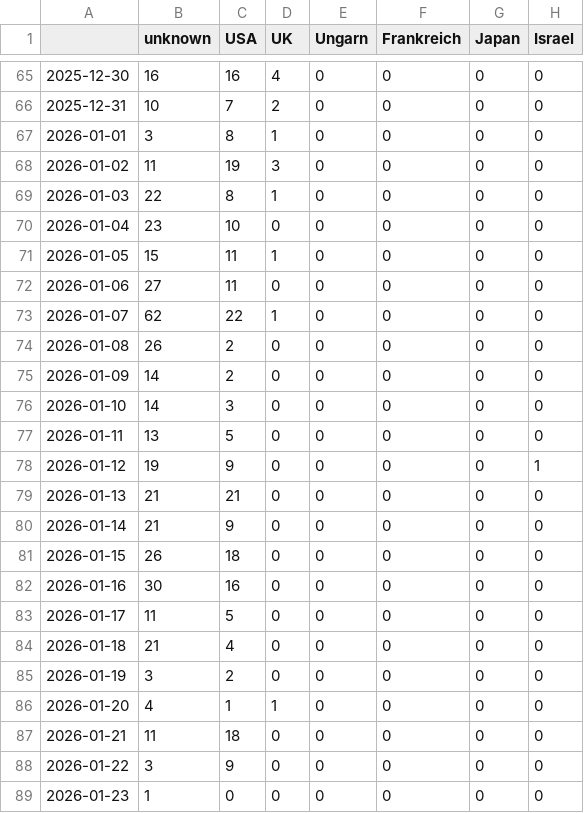
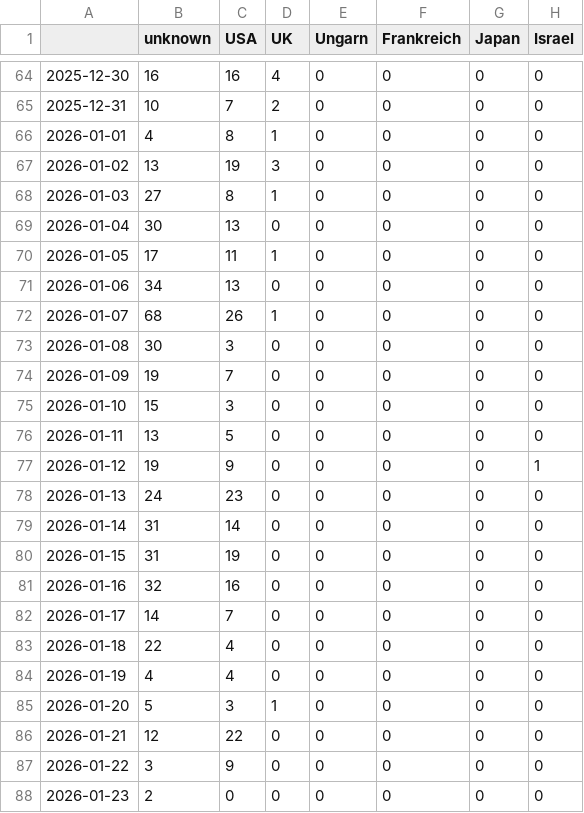
Before and after one commit to JoPhi24-news/peopleWhisperer, a CSV file: csv/topics_date.csv, drawn as a sheet; only a part is shown, gaps mark what is left out; addresses are those after the commit; the diff covers the shown part only; the diff names each change by its address in the sheet, - before the commit and + after, or states it on an @@ line.

```diff
--- a/csv/topics_date.csv
+++ b/csv/topics_date.csv
-B66 (unknown): 3
+B66 (unknown): 4
-B67 (unknown): 11
+B67 (unknown): 13
-B68 (unknown): 22
+B68 (unknown): 27
-B69 (unknown): 23
+B69 (unknown): 30
-C69 (USA): 10
+C69 (USA): 13
-B70 (unknown): 15
+B70 (unknown): 17
-B71 (unknown): 27
+B71 (unknown): 34
-C71 (USA): 11
+C71 (USA): 13
-B72 (unknown): 62
+B72 (unknown): 68
-C72 (USA): 22
+C72 (USA): 26
-B73 (unknown): 26
+B73 (unknown): 30
-C73 (USA): 2
+C73 (USA): 3
-B74 (unknown): 14
+B74 (unknown): 19
-C74 (USA): 2
+C74 (USA): 7
-B75 (unknown): 14
+B75 (unknown): 15
-B78 (unknown): 21
+B78 (unknown): 24
-C78 (USA): 21
+C78 (USA): 23
-B79 (unknown): 21
+B79 (unknown): 31
-C79 (USA): 9
+C79 (USA): 14
-B80 (unknown): 26
+B80 (unknown): 31
-C80 (USA): 18
+C80 (USA): 19
-B81 (unknown): 30
+B81 (unknown): 32
-B82 (unknown): 11
+B82 (unknown): 14
-C82 (USA): 5
+C82 (USA): 7
-B83 (unknown): 21
+B83 (unknown): 22
-B84 (unknown): 3
+B84 (unknown): 4
-C84 (USA): 2
+C84 (USA): 4
-B85 (unknown): 4
+B85 (unknown): 5
-C85 (USA): 1
+C85 (USA): 3
-B86 (unknown): 11
+B86 (unknown): 12
-C86 (USA): 18
+C86 (USA): 22
-B88 (unknown): 1
+B88 (unknown): 2
```
Also changed, not shown: 1 added row, 1 removed row and 7 edited cells elsewhere in this file, 4 other files.
